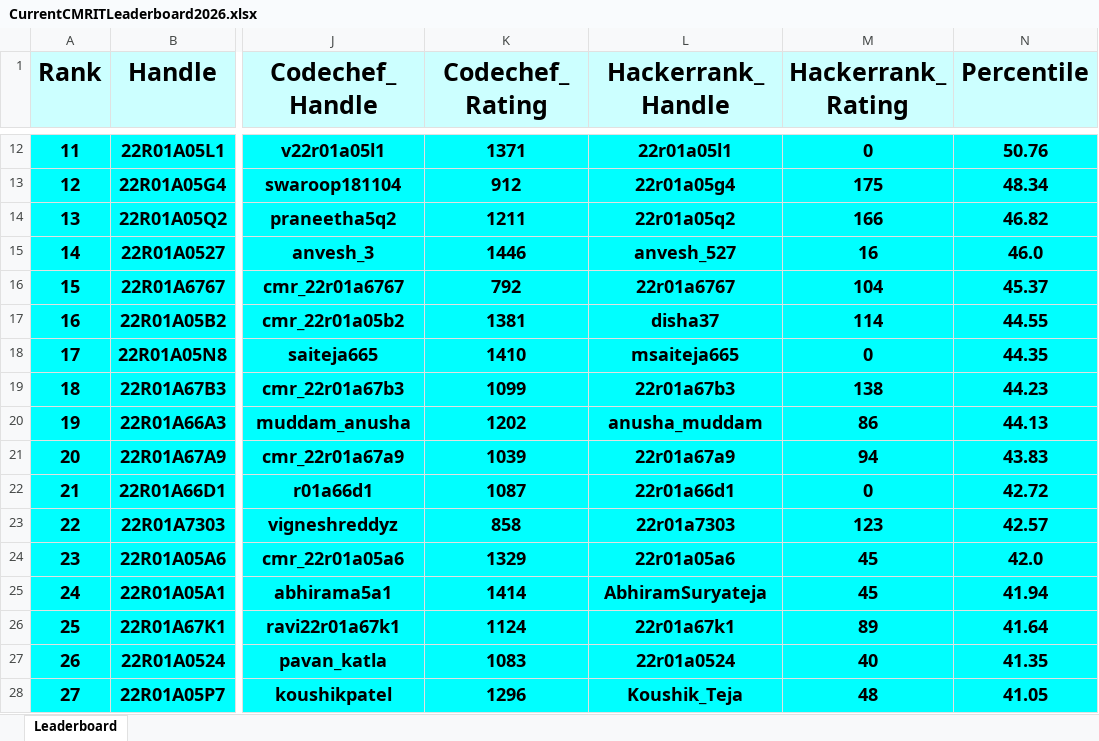
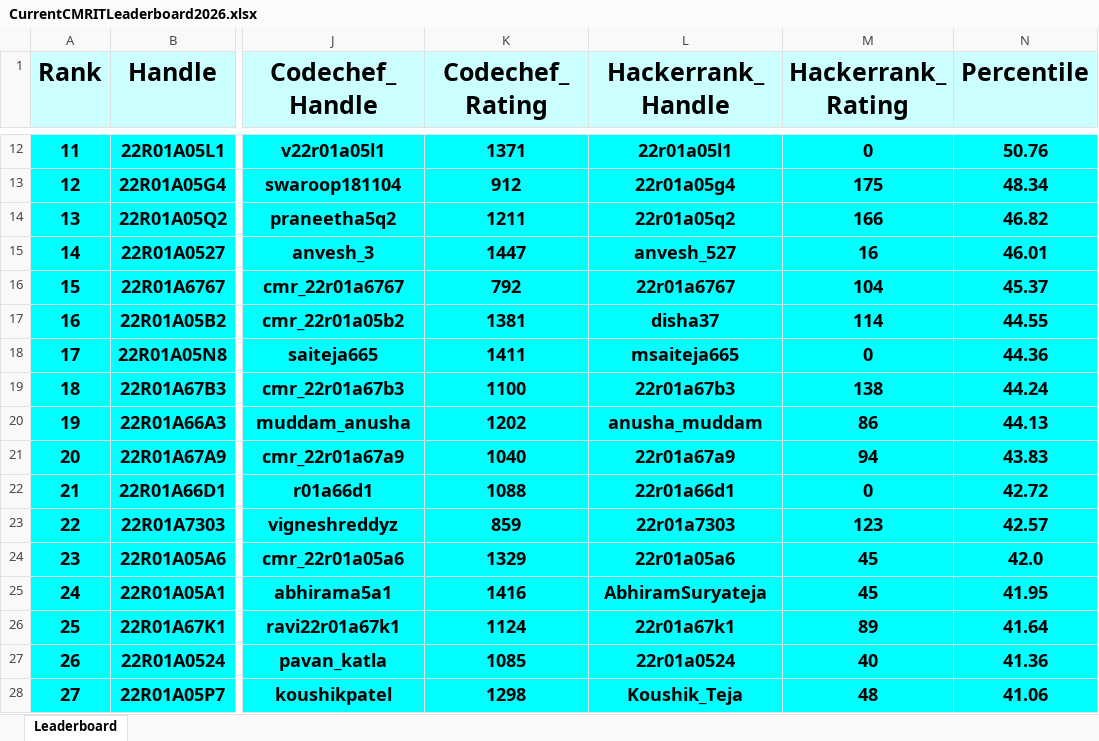
Before and after one commit to gabyah92/CMRIT2026Leaderboard, an Excel workbook: Leaderboards/CurrentCMRITLeaderboard2026.xlsx, sheet Leaderboard, drawn as a sheet; only a part is shown, gaps mark what is left out; values as stored, in another font and other column widths than the file's, no borders; the diff covers the shown part only; the diff names each change by its address in the sheet, - before the commit and + after, or states it on an @@ line.

```diff
--- a/Leaderboards/CurrentCMRITLeaderboard2026.xlsx (sheet Leaderboard)
+++ b/Leaderboards/CurrentCMRITLeaderboard2026.xlsx (sheet Leaderboard)
-K15 (Codechef_Rating): 1446
+K15 (Codechef_Rating): 1447
-N15 (Percentile): 46.0
+N15 (Percentile): 46.01
-K18 (Codechef_Rating): 1410
+K18 (Codechef_Rating): 1411
-N18 (Percentile): 44.35
+N18 (Percentile): 44.36
-K19 (Codechef_Rating): 1099
+K19 (Codechef_Rating): 1100
-N19 (Percentile): 44.23
+N19 (Percentile): 44.24
-K21 (Codechef_Rating): 1039
+K21 (Codechef_Rating): 1040
-K22 (Codechef_Rating): 1087
+K22 (Codechef_Rating): 1088
-K23 (Codechef_Rating): 858
+K23 (Codechef_Rating): 859
-K25 (Codechef_Rating): 1414
+K25 (Codechef_Rating): 1416
-N25 (Percentile): 41.94
+N25 (Percentile): 41.95
-K27 (Codechef_Rating): 1083
+K27 (Codechef_Rating): 1085
-N27 (Percentile): 41.35
+N27 (Percentile): 41.36
-K28 (Codechef_Rating): 1296
+K28 (Codechef_Rating): 1298
-N28 (Percentile): 41.05
+N28 (Percentile): 41.06
```
Also changed, not shown: 4 added rows, 4 removed rows and 576 edited cells elsewhere in this sheet.
